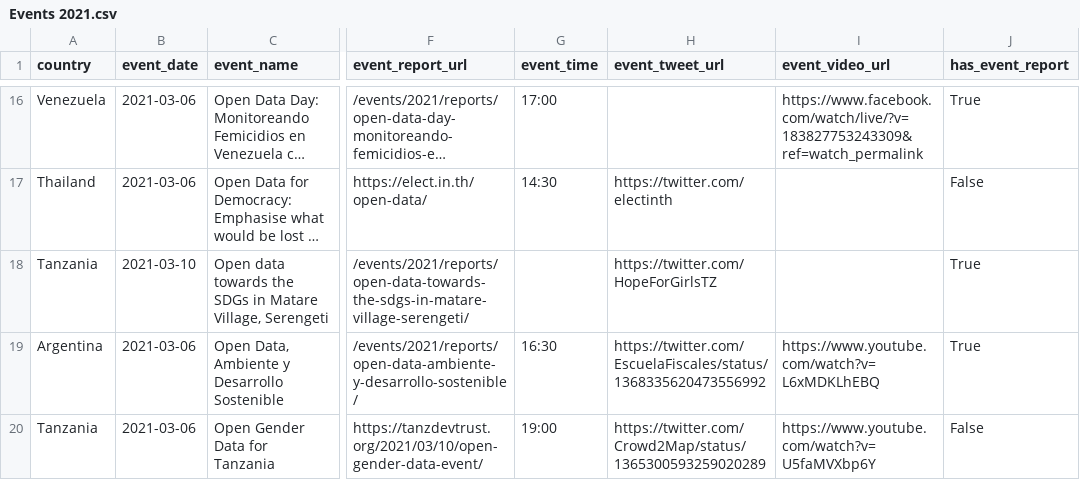
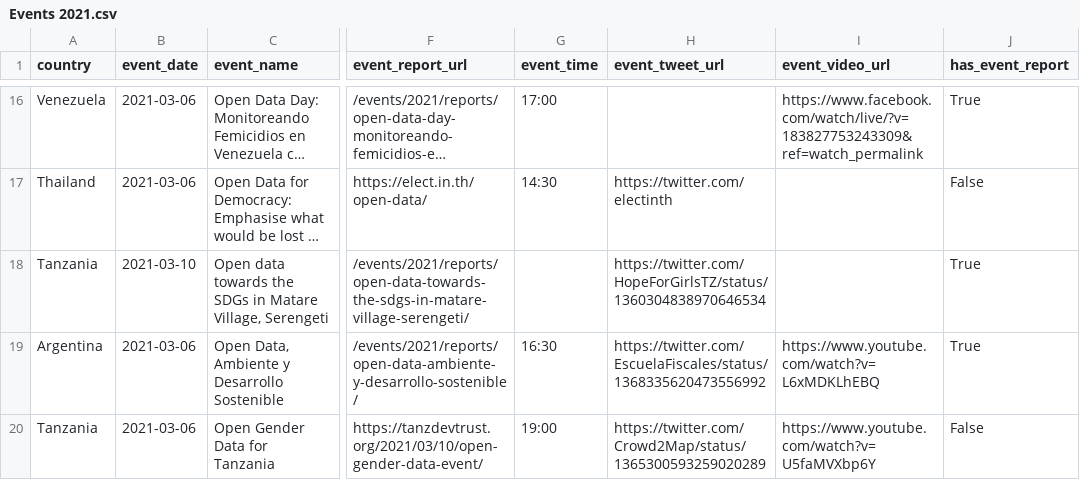
Before and after one commit to okfn/opendataday, a CSV file: Datasets/Events 2021.csv, drawn as a sheet; only a part is shown, gaps mark what is left out; long unchanged cells end in …; the diff names each change by its address in the sheet, - before the commit and + after, or states it on an @@ line.

```diff
--- a/Datasets/Events 2021.csv
+++ b/Datasets/Events 2021.csv
-H18 (event_tweet_url): https://twitter.com/HopeForGirlsTZ
+H18 (event_tweet_url): https://twitter.com/HopeForGirlsTZ/status/1360304838970646534
```
Also changed, not shown: 1 other file.
